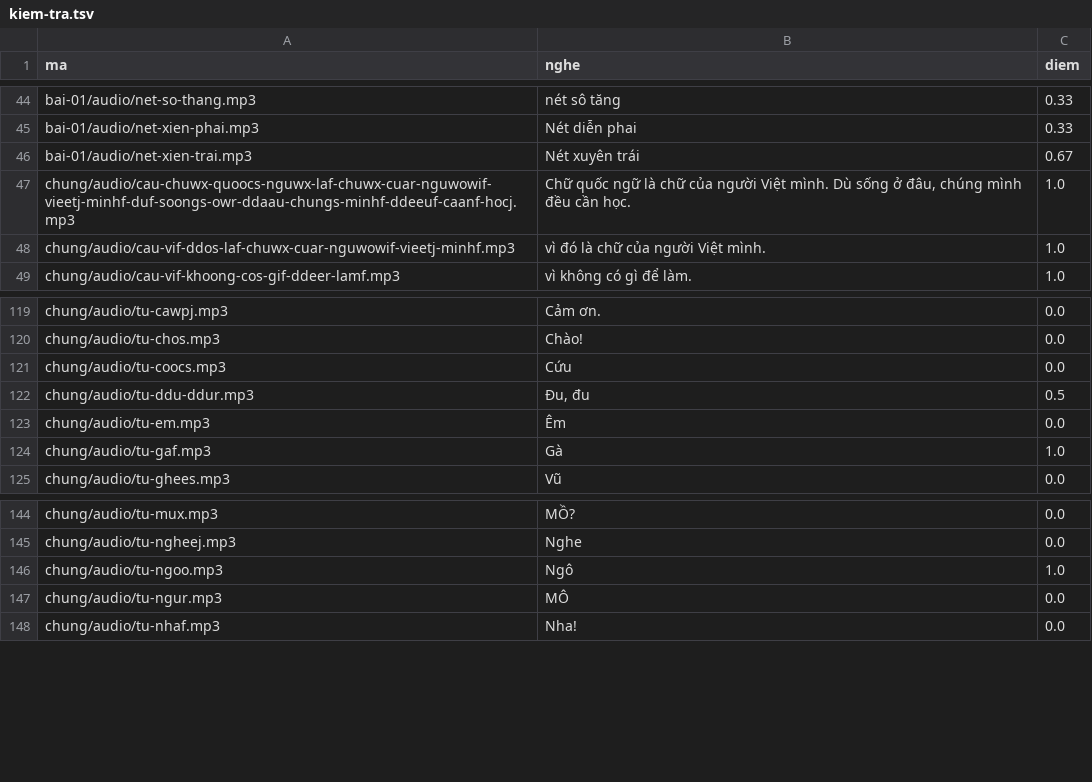
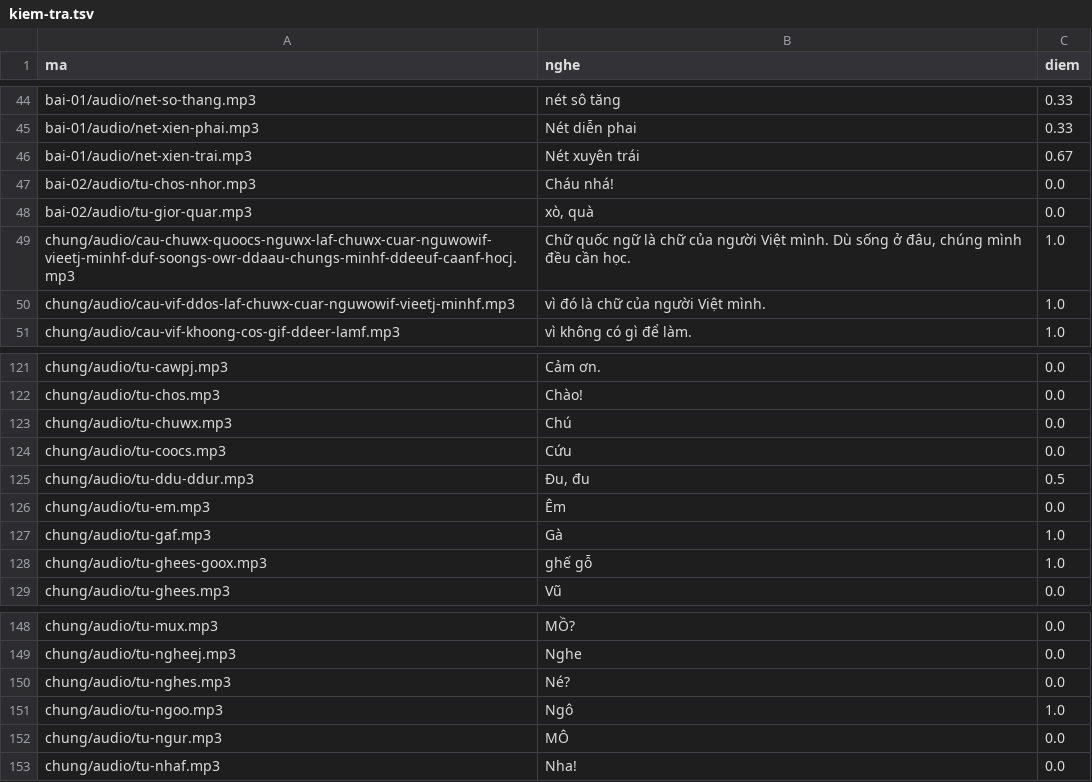
Before and after one commit to CVCEC/truong-tieng-viet, a TSV file: giong-ai/kiem-tra.tsv, drawn as a sheet; only a part is shown, gaps mark what is left out; the diff names each change by its address in the sheet, - before the commit and + after, or states it on an @@ line.

```diff
--- a/giong-ai/kiem-tra.tsv
+++ b/giong-ai/kiem-tra.tsv
+row 47: bai-02/audio/tu-chos-nhor.mp3 | Cháu nhá! | 0.0
+row 48: bai-02/audio/tu-gior-quar.mp3 | xò, quà | 0.0
+row 123: chung/audio/tu-chuwx.mp3 | Chú | 0.0
+row 128: chung/audio/tu-ghees-goox.mp3 | ghế gỗ | 1.0
+row 150: chung/audio/tu-nghes.mp3 | Né? | 0.0
```
Also changed, not shown: 7 other files.
